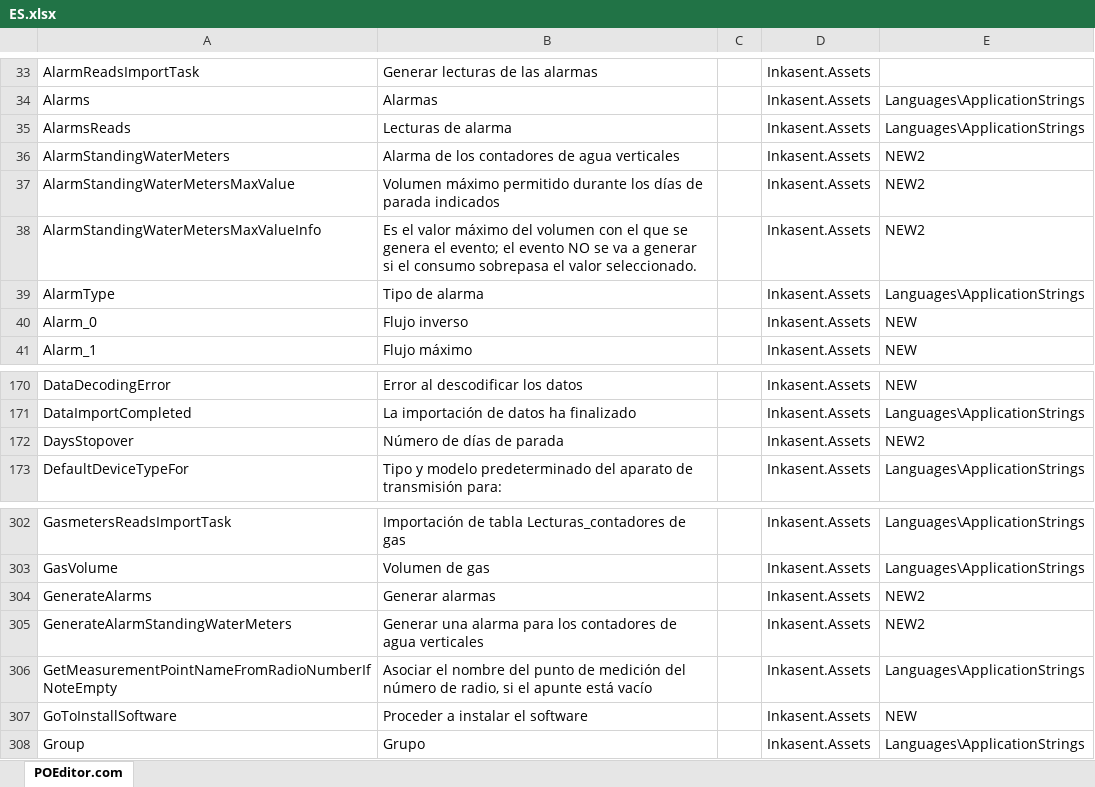
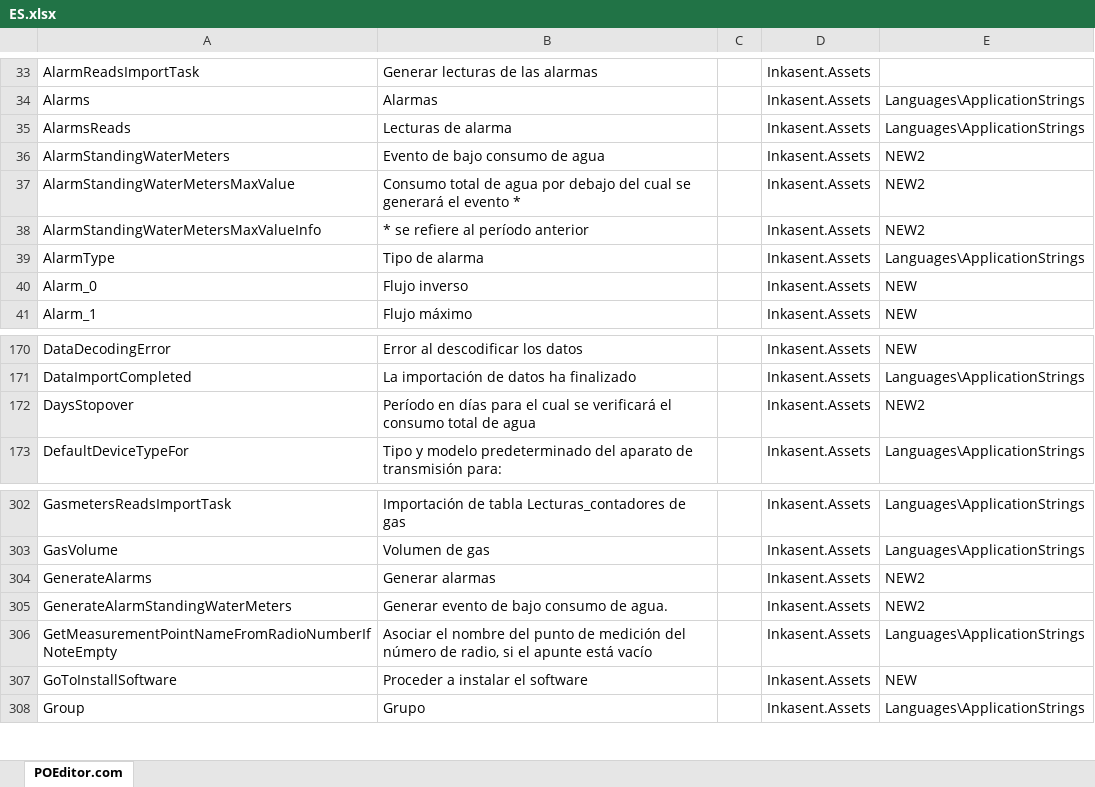
Before and after one commit to ApaPow/Ink--asentPC, an Excel workbook: ES.xlsx, sheet POEditor.com, drawn as a sheet; only a part is shown, gaps mark what is left out; values as stored, in another font and other column widths than the file's, no borders; the diff names each change by its address in the sheet, - before the commit and + after, or states it on an @@ line.

Commit message:
Update ES.xlsx (POEditor.com)

```diff
--- a/ES.xlsx (sheet POEditor.com)
+++ b/ES.xlsx (sheet POEditor.com)
-B36: Alarma de los contadores de agua verticales
+B36: Evento de bajo consumo de agua
-B37: Volumen máximo permitido durante los días de parada indicados
+B37: Consumo total de agua por debajo del cual se generará el evento *
-B38: Es el valor máximo del volumen con el que se genera el evento; el evento NO se va a generar si el consumo sobrepasa el valor seleccionado.
+B38: * se refiere al período anterior
-B172: Número de días de parada
+B172: Período en días para el cual se verificará el consumo total de agua
-B305: Generar una alarma para los contadores de agua verticales
+B305: Generar evento de bajo consumo de agua.
```
